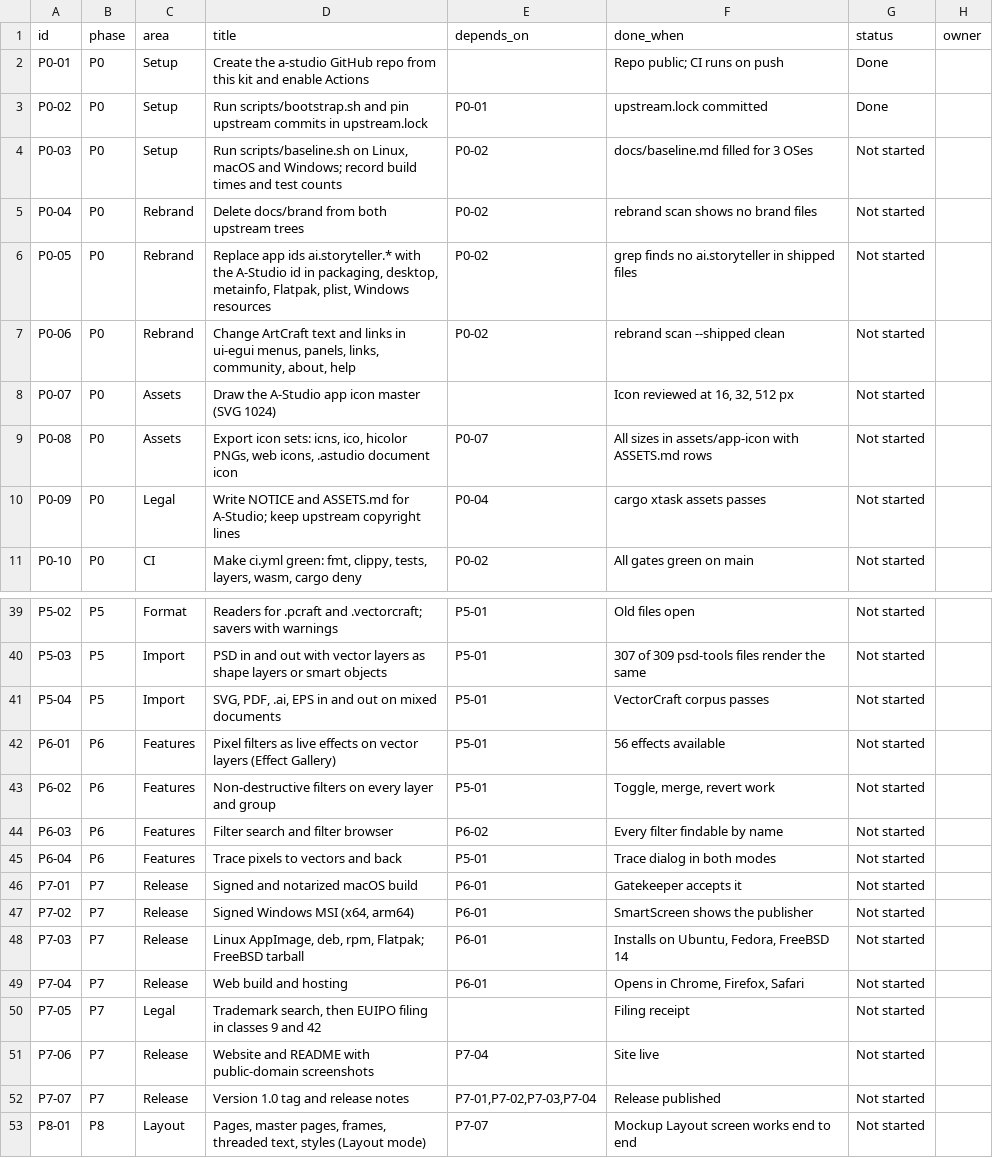
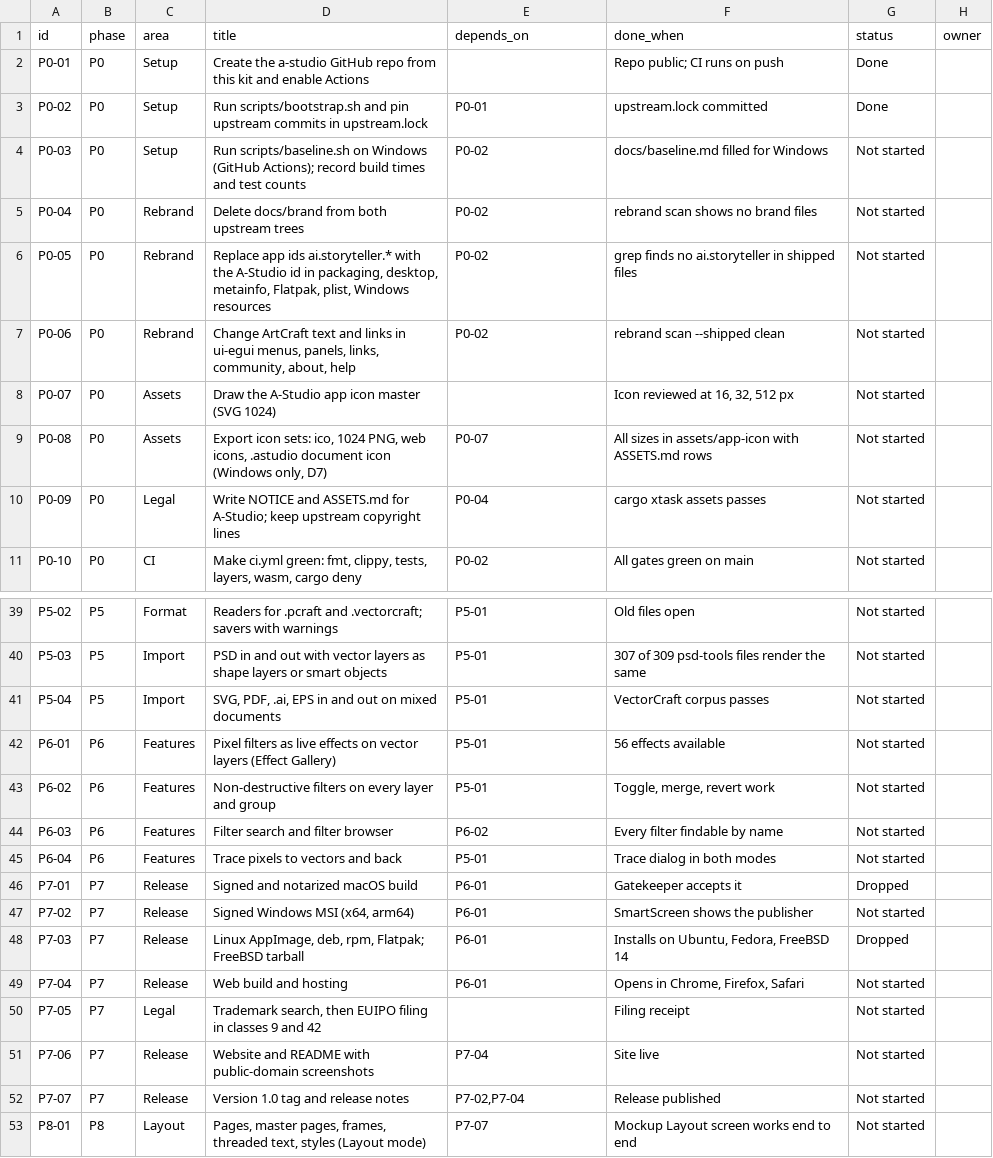
Before and after one commit to MisterBottom-png/testing, a CSV file: docs/data/backlog.csv, drawn as a sheet; only a part is shown, gaps mark what is left out.

```diff
--- a/docs/data/backlog.csv
+++ b/docs/data/backlog.csv
@@ -3,3 +3,3 @@ P0-01,P0,Setup,Create the a-studio GitHub repo from this kit and enable Actions,
 P0-02,P0,Setup,Run scripts/bootstrap.sh and pin upstream commits in upstream.lock,P0-01,upstream.lock committed,Done,
-P0-03,P0,Setup,"Run scripts/baseline.sh on Linux, macOS and Windows; record build times and test counts",P0-02,docs/baseline.md filled for 3 OSes,Not started,
+P0-03,P0,Setup,Run scripts/baseline.sh on Windows (GitHub Actions); record build times and test counts,P0-02,docs/baseline.md filled for Windows,Not started,
 P0-04,P0,Rebrand,Delete docs/brand from both upstream trees,P0-02,rebrand scan shows no brand files,Not started,
@@ -8,3 +8,3 @@ P0-06,P0,Rebrand,"Change ArtCraft text and links in ui-egui menus, panels, links
 P0-07,P0,Assets,Draw the A-Studio app icon master (SVG 1024),,"Icon reviewed at 16, 32, 512 px",Not started,
-P0-08,P0,Assets,"Export icon sets: icns, ico, hicolor PNGs, web icons, .astudio document icon",P0-07,All sizes in assets/app-icon with ASSETS.md rows,Not started,
+P0-08,P0,Assets,"Export icon sets: ico, 1024 PNG, web icons, .astudio document icon (Windows only, D7)",P0-07,All sizes in assets/app-icon with ASSETS.md rows,Not started,
 P0-09,P0,Legal,Write NOTICE and ASSETS.md for A-Studio; keep upstream copyright lines,P0-04,cargo xtask assets passes,Not started,
@@ -45,5 +45,5 @@ P6-03,P6,Features,Filter search and filter browser,P6-02,Every filter findable b
 P6-04,P6,Features,Trace pixels to vectors and back,P5-01,Trace dialog in both modes,Not started,
-P7-01,P7,Release,Signed and notarized macOS build,P6-01,Gatekeeper accepts it,Not started,
+P7-01,P7,Release,Signed and notarized macOS build,P6-01,Gatekeeper accepts it,Dropped,
 P7-02,P7,Release,"Signed Windows MSI (x64, arm64)",P6-01,SmartScreen shows the publisher,Not started,
-P7-03,P7,Release,"Linux AppImage, deb, rpm, Flatpak; FreeBSD tarball",P6-01,"Installs on Ubuntu, Fedora, FreeBSD 14",Not started,
+P7-03,P7,Release,"Linux AppImage, deb, rpm, Flatpak; FreeBSD tarball",P6-01,"Installs on Ubuntu, Fedora, FreeBSD 14",Dropped,
 P7-04,P7,Release,Web build and hosting,P6-01,"Opens in Chrome, Firefox, Safari",Not started,
@@ -51,3 +51,3 @@ P7-05,P7,Legal,"Trademark search, then EUIPO filing in classes 9 and 42",,Filing
 P7-06,P7,Release,Website and README with public-domain screenshots,P7-04,Site live,Not started,
-P7-07,P7,Release,Version 1.0 tag and release notes,"P7-01,P7-02,P7-03,P7-04",Release published,Not started,
+P7-07,P7,Release,Version 1.0 tag and release notes,"P7-02,P7-04",Release published,Not started,
 P8-01,P8,Layout,"Pages, master pages, frames, threaded text, styles (Layout mode)",P7-07,Mockup Layout screen works end to end,Not started,
```
Also changed, not shown: 7 other files.
